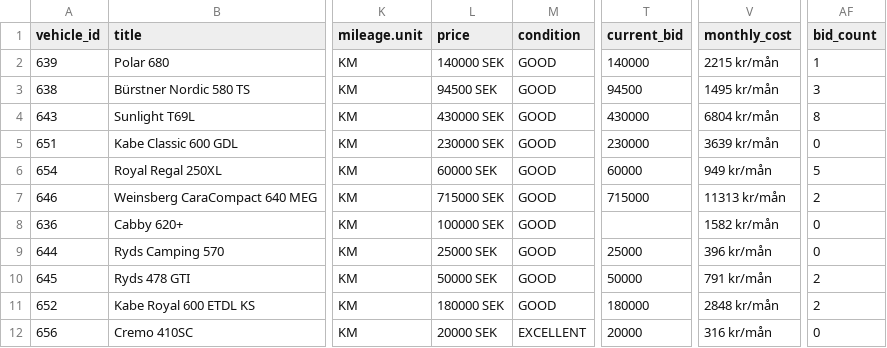
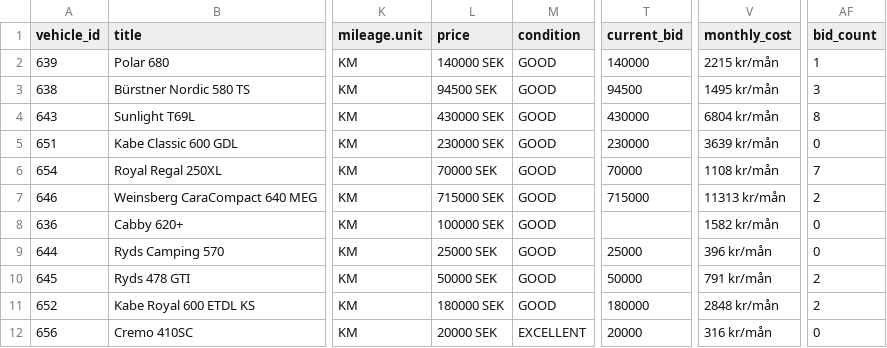
Before and after one commit to Viva-Media/frivio-feed, a CSV file: feed.csv, drawn as a sheet; only a part is shown, gaps mark what is left out; the diff names each change by its address in the sheet, - before the commit and + after, or states it on an @@ line.

Commit message:
Update feed 1a3bcea8802c116cd21b61650a594483b4900f2f

```diff
--- a/feed.csv
+++ b/feed.csv
-L6 (price): 60000 SEK
+L6 (price): 70000 SEK
-T6 (current_bid): 60000
+T6 (current_bid): 70000
-V6 (monthly_cost): 949 kr/mån
+V6 (monthly_cost): 1108 kr/mån
-AF6 (bid_count): 5
+AF6 (bid_count): 7
```
Also changed, not shown: 1 other file.
